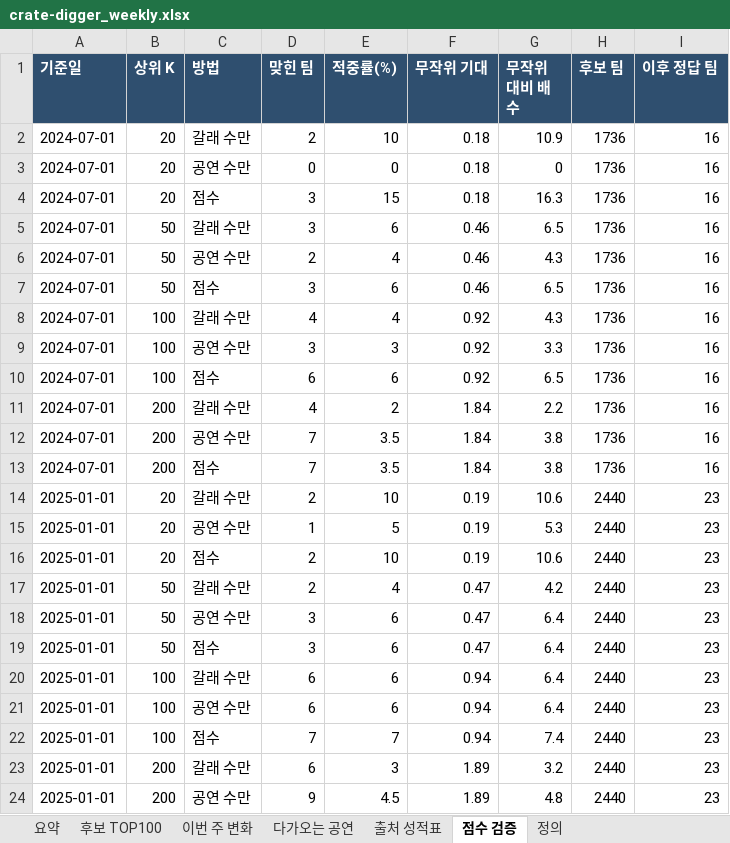
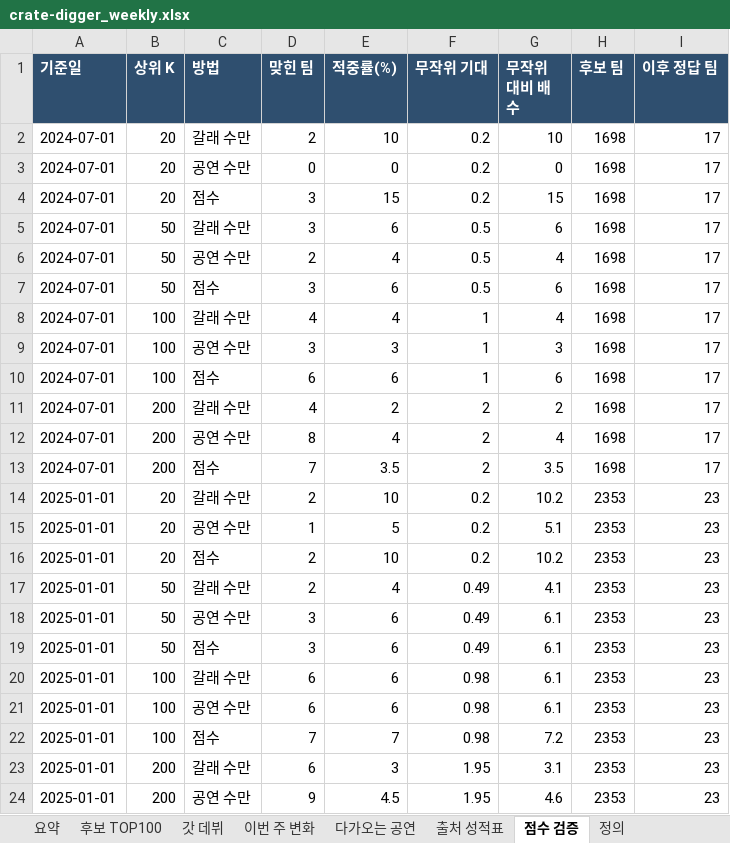
Before and after one commit to leegmyung/crate-digger, an Excel workbook: docs/report/crate-digger_weekly.xlsx, sheet 점수 검증, drawn as a sheet; only a part is shown; values as stored, in another font and other column widths than the file's, no borders; the diff covers the shown part only; the diff names each change by its address in the sheet, - before the commit and + after, or states it on an @@ line.

```diff
--- a/docs/report/crate-digger_weekly.xlsx (sheet 점수 검증)
+++ b/docs/report/crate-digger_weekly.xlsx (sheet 점수 검증)
+sheet tab: 갓 데뷔
-F2:F4 (무작위 기대): 0.18
+F2:F4 (무작위 기대): 0.2
-G2 (무작위 대비 배수): 10.9
+G2 (무작위 대비 배수): 10
-H2:H13 (후보 팀): 1736
+H2:H13 (후보 팀): 1698
-I2:I13 (이후 정답 팀): 16
+I2:I13 (이후 정답 팀): 17
-G4 (무작위 대비 배수): 16.3
+G4 (무작위 대비 배수): 15
-F5:F7 (무작위 기대): 0.46
+F5:F7 (무작위 기대): 0.5
-G5 (무작위 대비 배수): 6.5
+G5 (무작위 대비 배수): 6
-G6 (무작위 대비 배수): 4.3
+G6 (무작위 대비 배수): 4
-G7 (무작위 대비 배수): 6.5
+G7 (무작위 대비 배수): 6
-F8:F10 (무작위 기대): 0.92
+F8:F10 (무작위 기대): 1
-G8 (무작위 대비 배수): 4.3
+G8 (무작위 대비 배수): 4
-G9 (무작위 대비 배수): 3.3
+G9 (무작위 대비 배수): 3
-G10 (무작위 대비 배수): 6.5
+G10 (무작위 대비 배수): 6
-F11:F13 (무작위 기대): 1.84
+F11:F13 (무작위 기대): 2
-G11 (무작위 대비 배수): 2.2
+G11 (무작위 대비 배수): 2
-D12 (맞힌 팀): 7
+D12 (맞힌 팀): 8
-E12 (적중률(%)): 3.5
+E12 (적중률(%)): 4
-G12 (무작위 대비 배수): 3.8
+G12 (무작위 대비 배수): 4
-G13 (무작위 대비 배수): 3.8
+G13 (무작위 대비 배수): 3.5
-F14:F16 (무작위 기대): 0.19
+F14:F16 (무작위 기대): 0.2
-G14 (무작위 대비 배수): 10.6
+G14 (무작위 대비 배수): 10.2
-H14:H24 (후보 팀): 2440
+H14:H24 (후보 팀): 2353
-G15 (무작위 대비 배수): 5.3
+G15 (무작위 대비 배수): 5.1
-G16 (무작위 대비 배수): 10.6
+G16 (무작위 대비 배수): 10.2
-F17:F19 (무작위 기대): 0.47
+F17:F19 (무작위 기대): 0.49
-G17 (무작위 대비 배수): 4.2
+G17 (무작위 대비 배수): 4.1
-G18:G21 (무작위 대비 배수): 6.4
+G18:G21 (무작위 대비 배수): 6.1
-F20:F22 (무작위 기대): 0.94
+F20:F22 (무작위 기대): 0.98
-G22 (무작위 대비 배수): 7.4
+G22 (무작위 대비 배수): 7.2
-F23:F24 (무작위 기대): 1.89
+F23:F24 (무작위 기대): 1.95
-G23 (무작위 대비 배수): 3.2
+G23 (무작위 대비 배수): 3.1
-G24 (무작위 대비 배수): 4.8
+G24 (무작위 대비 배수): 4.6
```
Also changed, not shown: 62 edited cells elsewhere in this sheet, sheet 후보 TOP100, sheet 출처 성적표, sheet 다가오는 공연, sheet 요약, sheet 정의, 4 other files.
